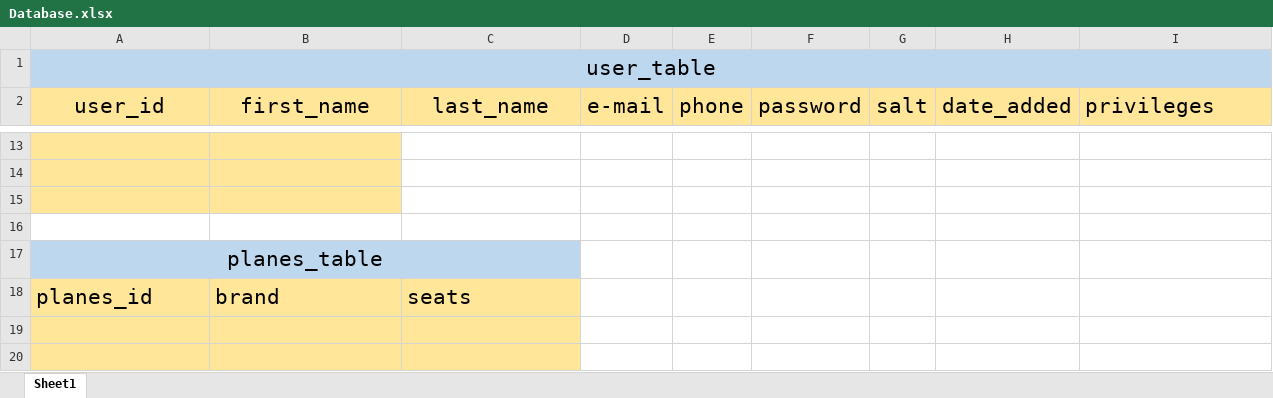
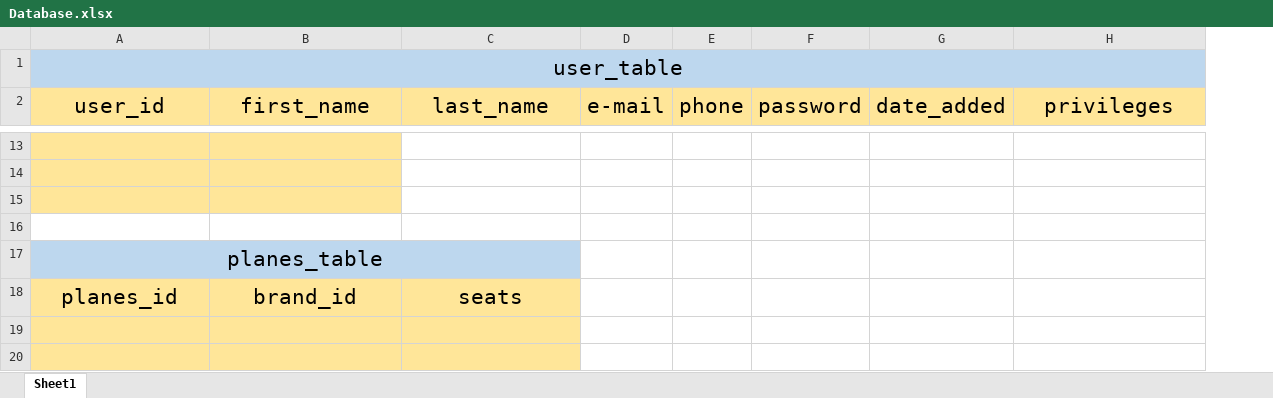
Before and after one commit to Galaxy740/project-02, an Excel workbook: Database.xlsx, sheet Sheet1, drawn as a sheet; only a part is shown, gaps mark what is left out; values as stored, in another font and other column widths than the file's, no borders; removed rows and columns are numbered as before the commit, all else as after; the diff covers the shown part only; the diff names each change by its address in the sheet, - before the commit and + after, or states it on an @@ line.

```diff
--- a/Database.xlsx (sheet Sheet1)
+++ b/Database.xlsx (sheet Sheet1)
-column G (salt), empty
-H2 alignment: left
+H2 alignment: center
-A18:C18 alignment: left
+A18:C18 alignment: center
-B18 (first_name): brand
+B18 (first_name): brand_id
```
Also changed, not shown: 9 added rows, 1 edited cell, cell formats and merged cells elsewhere in this sheet.
